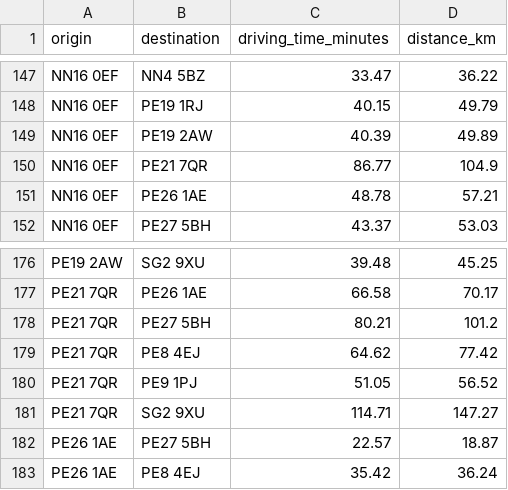
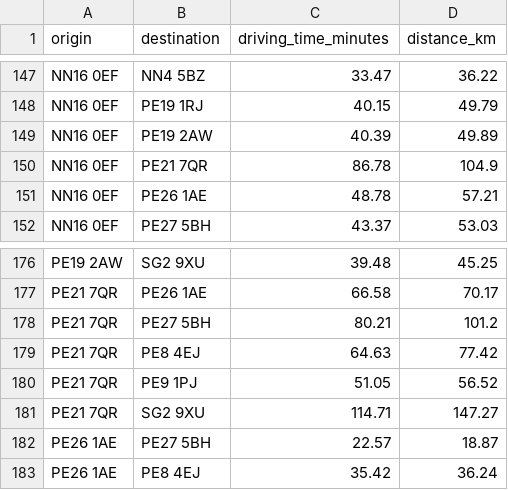
Before and after one commit to thomaspenny/Smart-Scheduler, a CSV file: Projects/Example Project/distances.csv, drawn as a sheet; only a part is shown, gaps mark what is left out.

```diff
--- a/Projects/Example Project/distances.csv
+++ b/Projects/Example Project/distances.csv
@@ -149,3 +149,3 @@ NN16 0EF,PE19 1RJ,40.15,49.79
 NN16 0EF,PE19 2AW,40.39,49.89
-NN16 0EF,PE21 7QR,86.77,104.9
+NN16 0EF,PE21 7QR,86.78,104.9
 NN16 0EF,PE26 1AE,48.78,57.21
@@ -178,3 +178,3 @@ PE21 7QR,PE26 1AE,66.58,70.17
 PE21 7QR,PE27 5BH,80.21,101.2
-PE21 7QR,PE8 4EJ,64.62,77.42
+PE21 7QR,PE8 4EJ,64.63,77.42
 PE21 7QR,PE9 1PJ,51.05,56.52
```
Also changed, not shown: Projects/Example Project/clustered_regions.csv, Projects/Example Project/distance_matrix.csv, 11 other files.
